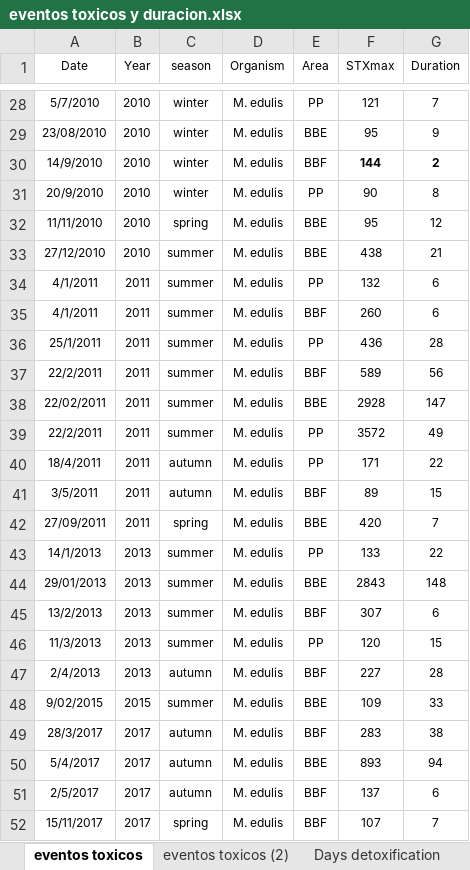
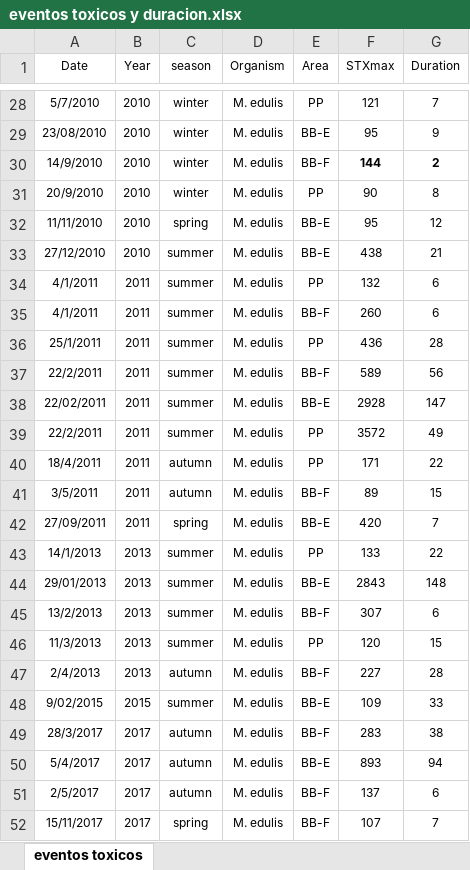
Before and after one commit to andycada/FANS, an Excel workbook: Data/eventos toxicos y duracion.xlsx, sheet eventos toxicos, drawn as a sheet; only a part is shown, gaps mark what is left out; values as stored, in another font and other column widths than the file's, no borders; charts and pictures not drawn; the diff covers the shown part only; the diff names each change by its address in the sheet, - before the commit and + after, or states it on an @@ line.

```diff
--- a/Data/eventos toxicos y duracion.xlsx (sheet eventos toxicos)
+++ b/Data/eventos toxicos y duracion.xlsx (sheet eventos toxicos)
-sheet tab: eventos toxicos (2)
-sheet tab: Days detoxification
-E29 (Area): BBE
+E29 (Area): BB-E
-E30 (Area): BBF
+E30 (Area): BB-F
-E32:E33 (Area): BBE
+E32:E33 (Area): BB-E
-E35 (Area): BBF
+E35 (Area): BB-F
-E37 (Area): BBF
+E37 (Area): BB-F
-E38 (Area): BBE
+E38 (Area): BB-E
-E41 (Area): BBF
+E41 (Area): BB-F
-E42 (Area): BBE
+E42 (Area): BB-E
-E44 (Area): BBE
+E44 (Area): BB-E
-E45 (Area): BBF
+E45 (Area): BB-F
-E47 (Area): BBF
+E47 (Area): BB-F
-E48 (Area): BBE
+E48 (Area): BB-E
-E49 (Area): BBF
+E49 (Area): BB-F
-E50 (Area): BBE
+E50 (Area): BB-E
-E51:E52 (Area): BBF
+E51:E52 (Area): BB-F
```
Also changed, not shown: 22 edited cells elsewhere in this sheet, other sheet tabs, charts or pictures, Data/totalR.xlsx, 24 other files.
